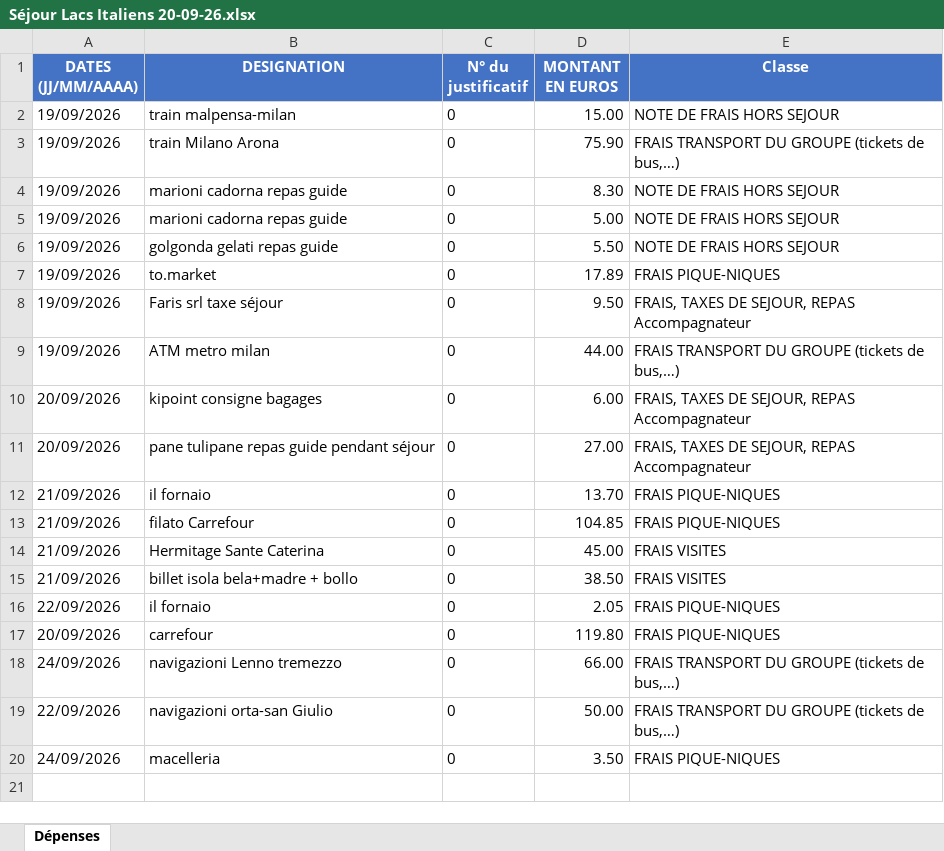
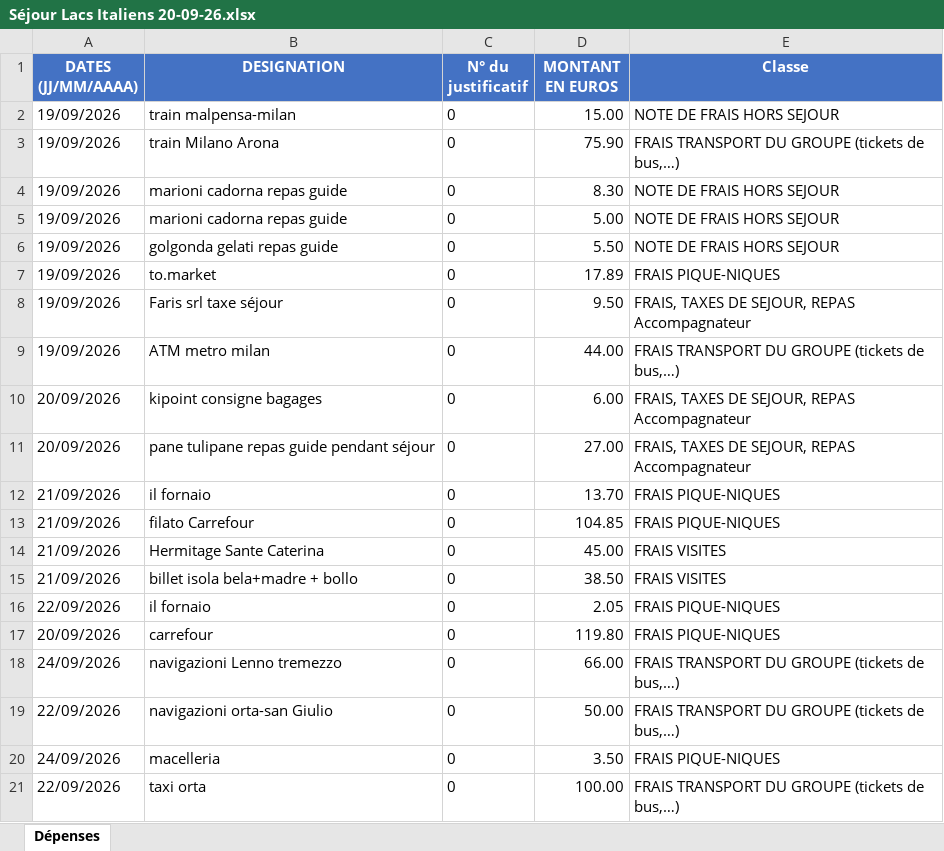
Before and after one commit to felipedpaiva-oss/Inipo, an Excel workbook: planilha/Séjour Lacs Italiens 20-09-26.xlsx, sheet Dépenses, drawn as a sheet; values as stored, in another font and other column widths than the file's, no borders; the diff names each change by its address in the sheet, - before the commit and + after, or states it on an @@ line.

```diff
--- a/planilha/Séjour Lacs Italiens 20-09-26.xlsx (sheet Dépenses)
+++ b/planilha/Séjour Lacs Italiens 20-09-26.xlsx (sheet Dépenses)
+row 21: 22/09/2026 | taxi orta | 0 | 100.00 | FRAIS TRANSPORT DU GROUPE (tickets de bus,…)
```
